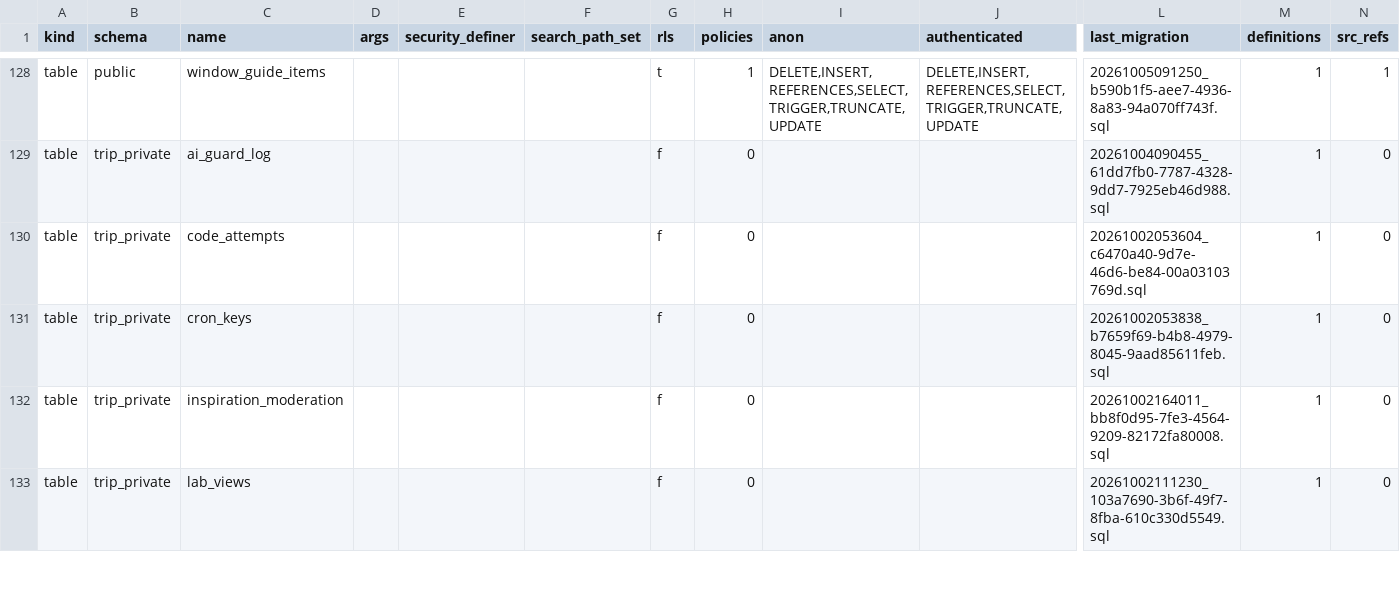
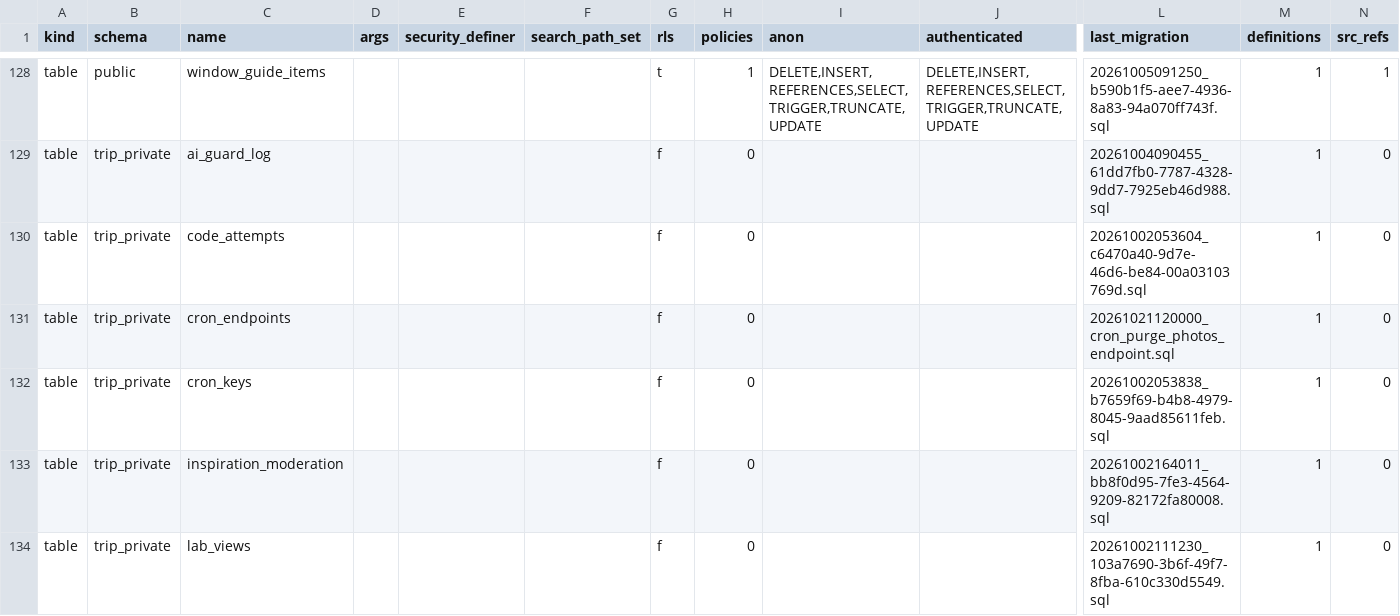
Before and after one commit to KAMALr80/Trip_bbtl, a TSV file: docs/inventory/db-inventory.tsv, drawn as a sheet; only a part is shown, gaps mark what is left out; rows hold the shown columns only; the diff names each change by its address in the sheet, - before the commit and + after, or states it on an @@ line.

```diff
--- a/docs/inventory/db-inventory.tsv
+++ b/docs/inventory/db-inventory.tsv
+row 131: table | trip_private | cron_endpoints |  |  |  | f | 0 |  |  | 20261021120000_cron_purge_photos_endpoint.sql | 1 | 0
```
Also changed, not shown: 7 other files.
